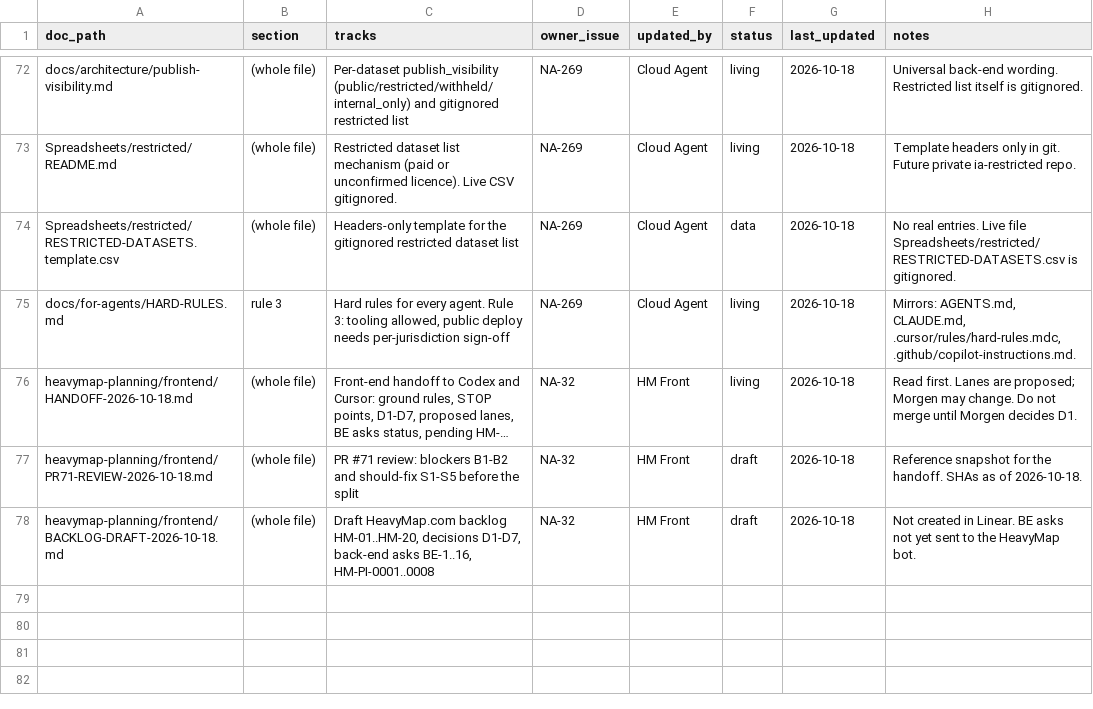
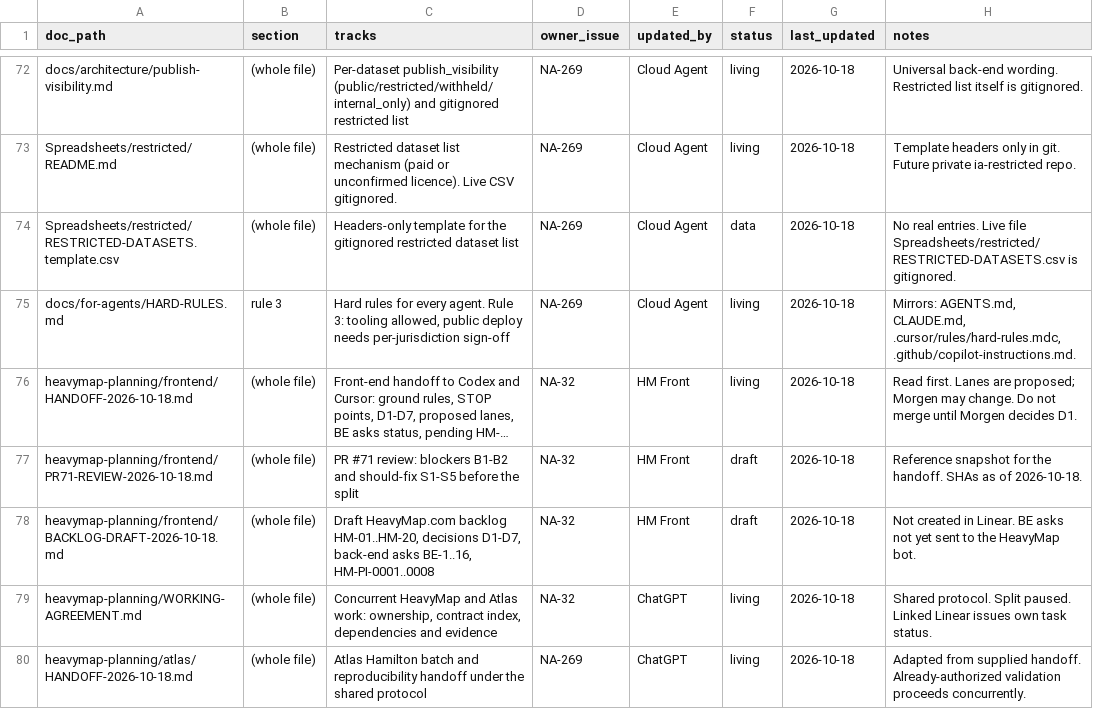
Before and after one commit to niagaraassembly/heavymap, a CSV file: Spreadsheets/00-PLANNING-INDEX.csv, drawn as a sheet; only a part is shown, gaps mark what is left out; long unchanged cells end in ….

Commit message:
Document concurrent HeavyMap and Industrial Atlas working agreement
NA-32, NA-269. Reconcile scoped frontend instructions and handoffs while preserving backend validation, paused split and publication gates.

```diff
--- a/Spreadsheets/00-PLANNING-INDEX.csv
+++ b/Spreadsheets/00-PLANNING-INDEX.csv
@@ -78 +78,3 @@ heavymap-planning/frontend/PR71-REVIEW-2026-10-18.md,(whole file),PR #71 review:
 heavymap-planning/frontend/BACKLOG-DRAFT-2026-10-18.md,(whole file),"Draft HeavyMap.com backlog HM-01..HM-20, decisions D1-D7, back-end asks BE-1..16, HM-PI-0001..0008",NA-32,HM Front,draft,2026-10-18,Not created in Linear. BE asks not yet sent to the HeavyMap bot.
+heavymap-planning/WORKING-AGREEMENT.md,(whole file),"Concurrent HeavyMap and Atlas work: ownership, contract index, dependencies and evidence",NA-32,ChatGPT,living,2026-10-18,"Shared protocol. Split paused. Linked Linear issues own task status."
+heavymap-planning/atlas/HANDOFF-2026-10-18.md,(whole file),"Atlas Hamilton batch and reproducibility handoff under the shared protocol",NA-269,ChatGPT,living,2026-10-18,"Adapted from supplied handoff. Already-authorized validation proceeds concurrently."
```
Also changed, not shown: 14 other files.
